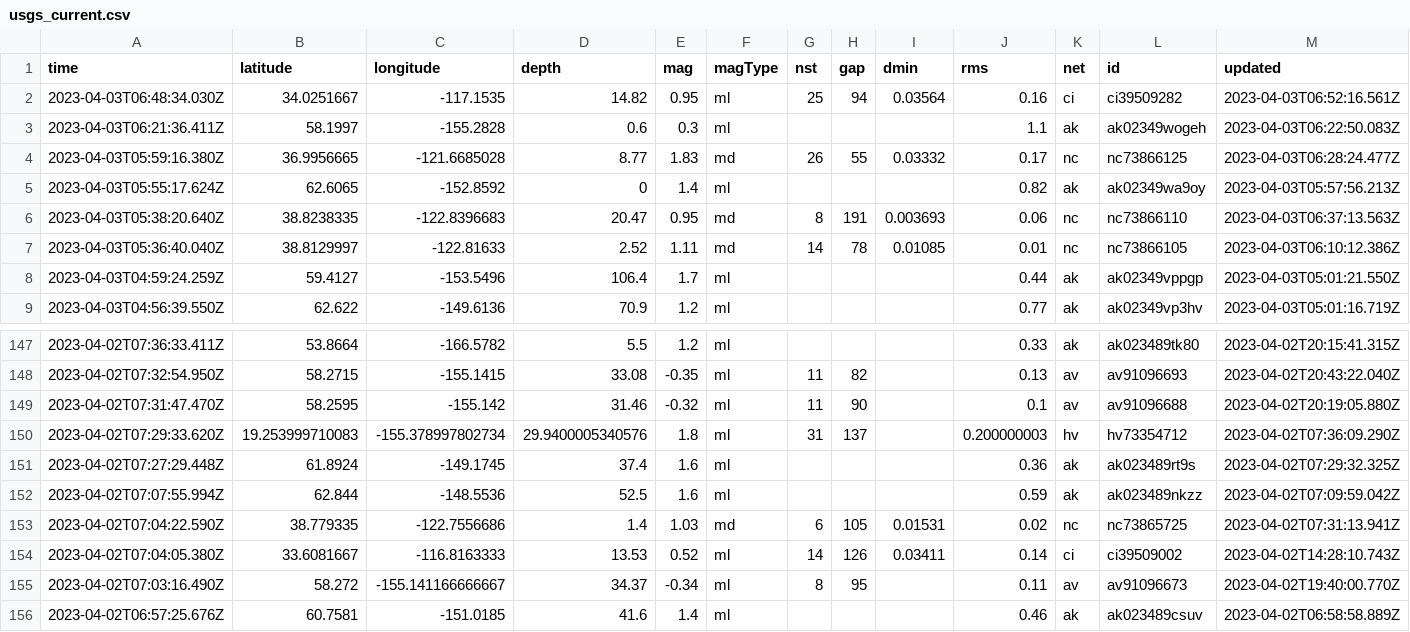
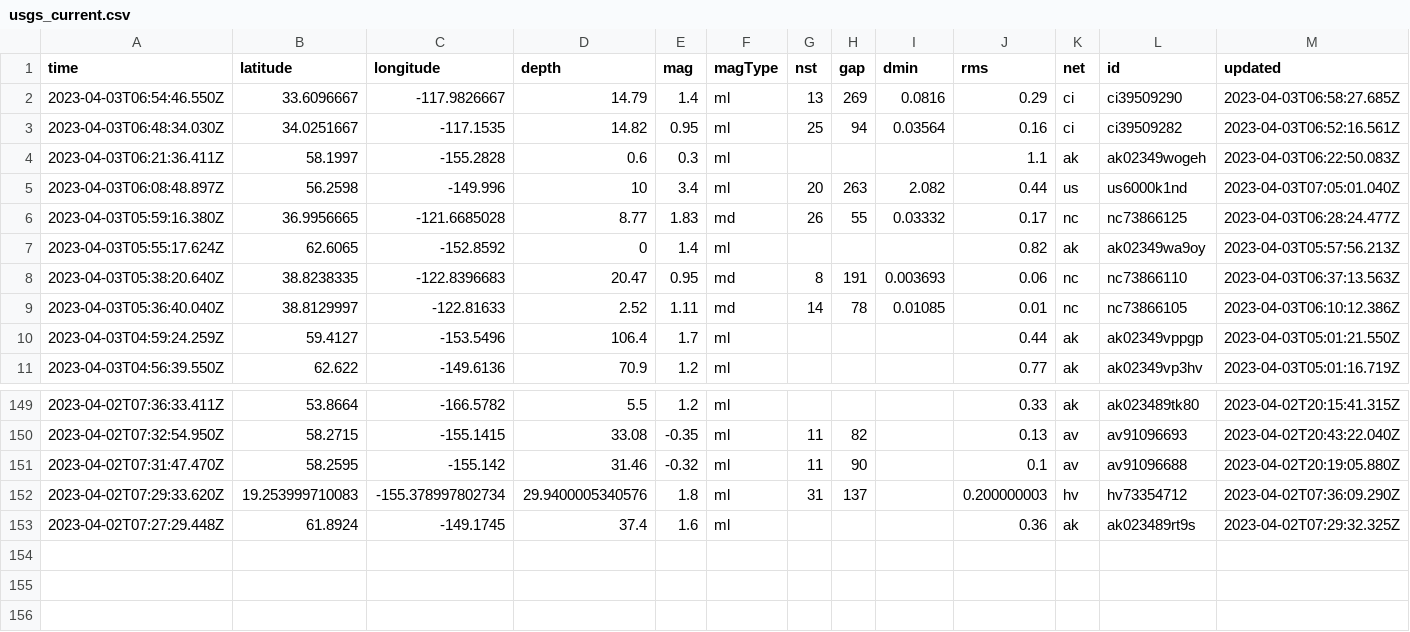
Before and after one commit to jemmastephenson/my-data-robot, a CSV file: usgs_current.csv, drawn as a sheet; only a part is shown, gaps mark what is left out; removed rows and columns are numbered as before the commit, all else as after; rows hold the shown columns only; the diff names each change by its address in the sheet, - before the commit and + after, or states it on an @@ line.

```diff
--- a/usgs_current.csv
+++ b/usgs_current.csv
+row 2: 2023-04-03T06:54:46.550Z | 33.6096667 | -117.9826667 | 14.79 | 1.4 | ml | 13 | 269 | 0.0816 | 0.29 | ci | ci39509290 | 2023-04-03T06:58:27.685Z
+row 5: 2023-04-03T06:08:48.897Z | 56.2598 | -149.996 | 10 | 3.4 | ml | 20 | 263 | 2.082 | 0.44 | us | us6000k1nd | 2023-04-03T07:05:01.040Z
-row 152: 2023-04-02T07:07:55.994Z | 62.844 | -148.5536 | 52.5 | 1.6 | ml |  |  |  | 0.59 | ak | ak023489nkzz | 2023-04-02T07:09:59.042Z
-row 153: 2023-04-02T07:04:22.590Z | 38.779335 | -122.7556686 | 1.4 | 1.03 | md | 6 | 105 | 0.01531 | 0.02 | nc | nc73865725 | 2023-04-02T07:31:13.941Z
-row 154: 2023-04-02T07:04:05.380Z | 33.6081667 | -116.8163333 | 13.53 | 0.52 | ml | 14 | 126 | 0.03411 | 0.14 | ci | ci39509002 | 2023-04-02T14:28:10.743Z
-row 155: 2023-04-02T07:03:16.490Z | 58.272 | -155.141166666667 | 34.37 | -0.34 | ml | 8 | 95 |  | 0.11 | av | av91096673 | 2023-04-02T19:40:00.770Z
-row 156: 2023-04-02T06:57:25.676Z | 60.7581 | -151.0185 | 41.6 | 1.4 | ml |  |  |  | 0.46 | ak | ak023489csuv | 2023-04-02T06:58:58.889Z
```
